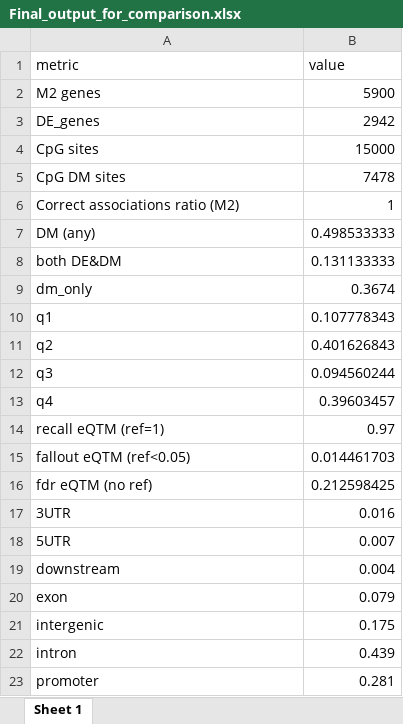
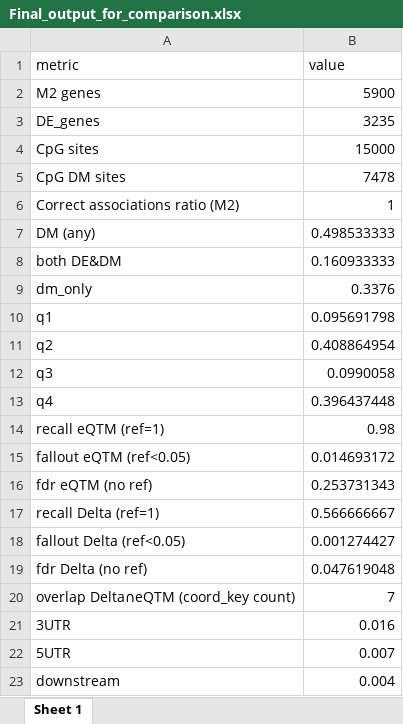
Before and after one commit to pierpaolo-cantisani/Thesis-PROJECT, an Excel workbook: Dataset_0/Ground Truth/Final_output_for_comparison.xlsx, sheet Sheet 1, drawn as a sheet; only a part is shown; the shorter side is filled out with more unchanged rows; values as stored, in another font and other column widths than the file's, no borders; the diff names each change by its address in the sheet, - before the commit and + after, or states it on an @@ line.

```diff
--- a/Dataset_0/Ground Truth/Final_output_for_comparison.xlsx (sheet Sheet 1)
+++ b/Dataset_0/Ground Truth/Final_output_for_comparison.xlsx (sheet Sheet 1)
-B3 (value): 2942
+B3 (value): 3235
-B8 (value): 0.131133333
+B8 (value): 0.160933333
-B9 (value): 0.3674
+B9 (value): 0.3376
-B10 (value): 0.107778343
+B10 (value): 0.095691798
-B11 (value): 0.401626843
+B11 (value): 0.408864954
-B12 (value): 0.094560244
+B12 (value): 0.0990058
-B13 (value): 0.39603457
+B13 (value): 0.396437448
-B14 (value): 0.97
+B14 (value): 0.98
-B15 (value): 0.014461703
+B15 (value): 0.014693172
-B16 (value): 0.212598425
+B16 (value): 0.253731343
+row 17: recall Delta (ref=1) | 0.566666667
+row 18: fallout Delta (ref<0.05) | 0.001274427
+row 19: fdr Delta (no ref) | 0.047619048
+row 20: overlap Delta∩eQTM (coord_key count) | 7
```
Also changed, not shown: Dataset_0/4_Integration_results/Stats_table_final.xlsx, Dataset_0/4_Integration_results/Stats_table_region.xlsx, 5 other files.
